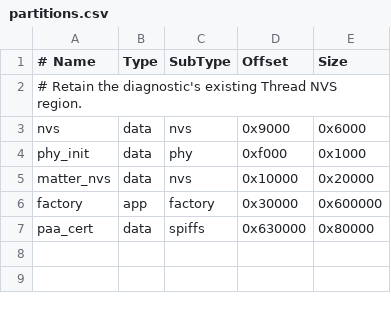
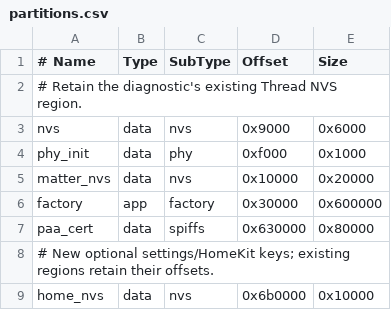
Before and after one commit to PostmanB/c6-ikea-matter-hub, a CSV file: partitions.csv, drawn as a sheet; the diff names each change by its address in the sheet, - before the commit and + after, or states it on an @@ line.

Commit message:
feat: add Wi-Fi clock and local Apple Home
Keep the Matter commissioner on Thread; expose the bulb through HAP. Add a separate HomeKit/config NVS partition without moving paired storage. Hardware coexistence validation remains pending.

```diff
--- a/partitions.csv
+++ b/partitions.csv
+row 8: # New optional settings/HomeKit keys; existing regions retain their offsets.
+row 9: home_nvs | data | nvs | 0x6b0000 | 0x10000
```
Also changed, not shown: 32 other files.
